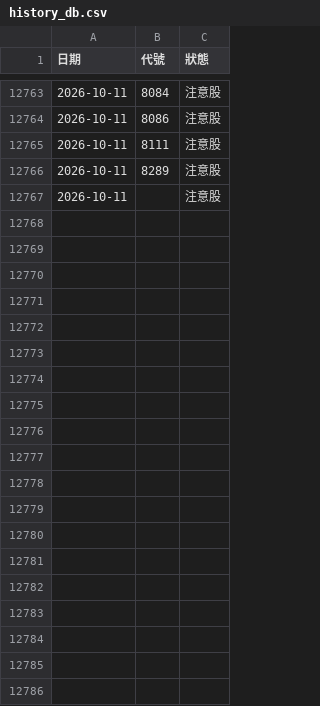
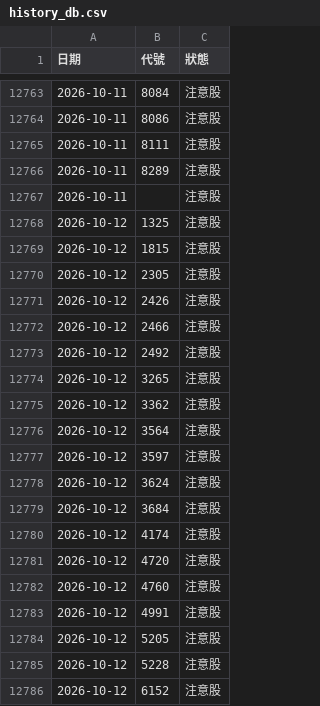
Before and after one commit to iam045/stockbot, a CSV file: history_db.csv, drawn as a sheet; only a part is shown, gaps mark what is left out; the diff covers the shown part only; the diff names each change by its address in the sheet, - before the commit and + after, or states it on an @@ line.

Commit message:
Auto Update

```diff
--- a/history_db.csv
+++ b/history_db.csv
+row 12768: 2026-10-12 | 1325 | 注意股
+row 12769: 2026-10-12 | 1815 | 注意股
+row 12770: 2026-10-12 | 2305 | 注意股
+row 12771: 2026-10-12 | 2426 | 注意股
+row 12772: 2026-10-12 | 2466 | 注意股
+row 12773: 2026-10-12 | 2492 | 注意股
+row 12774: 2026-10-12 | 3265 | 注意股
+row 12775: 2026-10-12 | 3362 | 注意股
+row 12776: 2026-10-12 | 3564 | 注意股
+row 12777: 2026-10-12 | 3597 | 注意股
+row 12778: 2026-10-12 | 3624 | 注意股
+row 12779: 2026-10-12 | 3684 | 注意股
+row 12780: 2026-10-12 | 4174 | 注意股
+row 12781: 2026-10-12 | 4720 | 注意股
+row 12782: 2026-10-12 | 4760 | 注意股
+row 12783: 2026-10-12 | 4991 | 注意股
+row 12784: 2026-10-12 | 5205 | 注意股
+row 12785: 2026-10-12 | 5228 | 注意股
+row 12786: 2026-10-12 | 6152 | 注意股
```
Also changed, not shown: 9 added rows elsewhere in this file.
